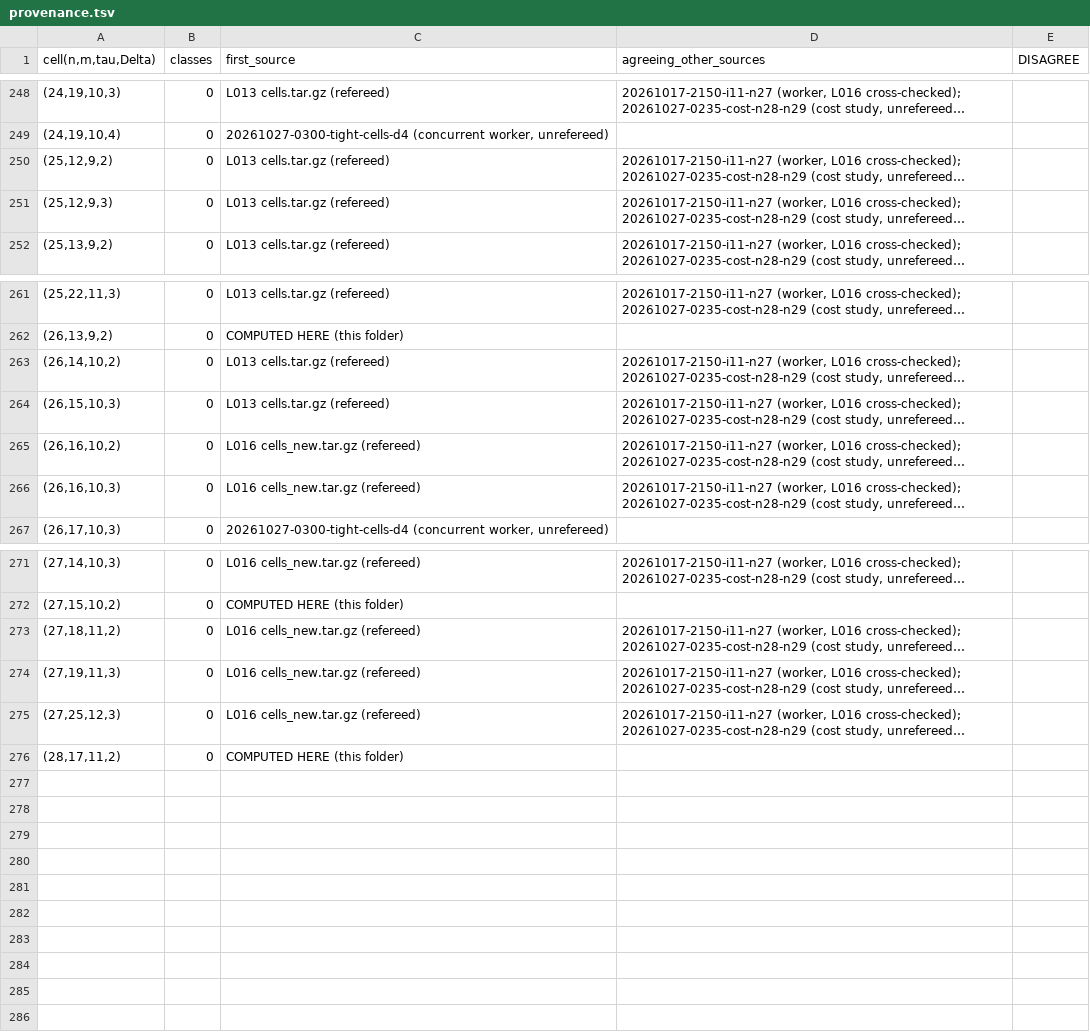
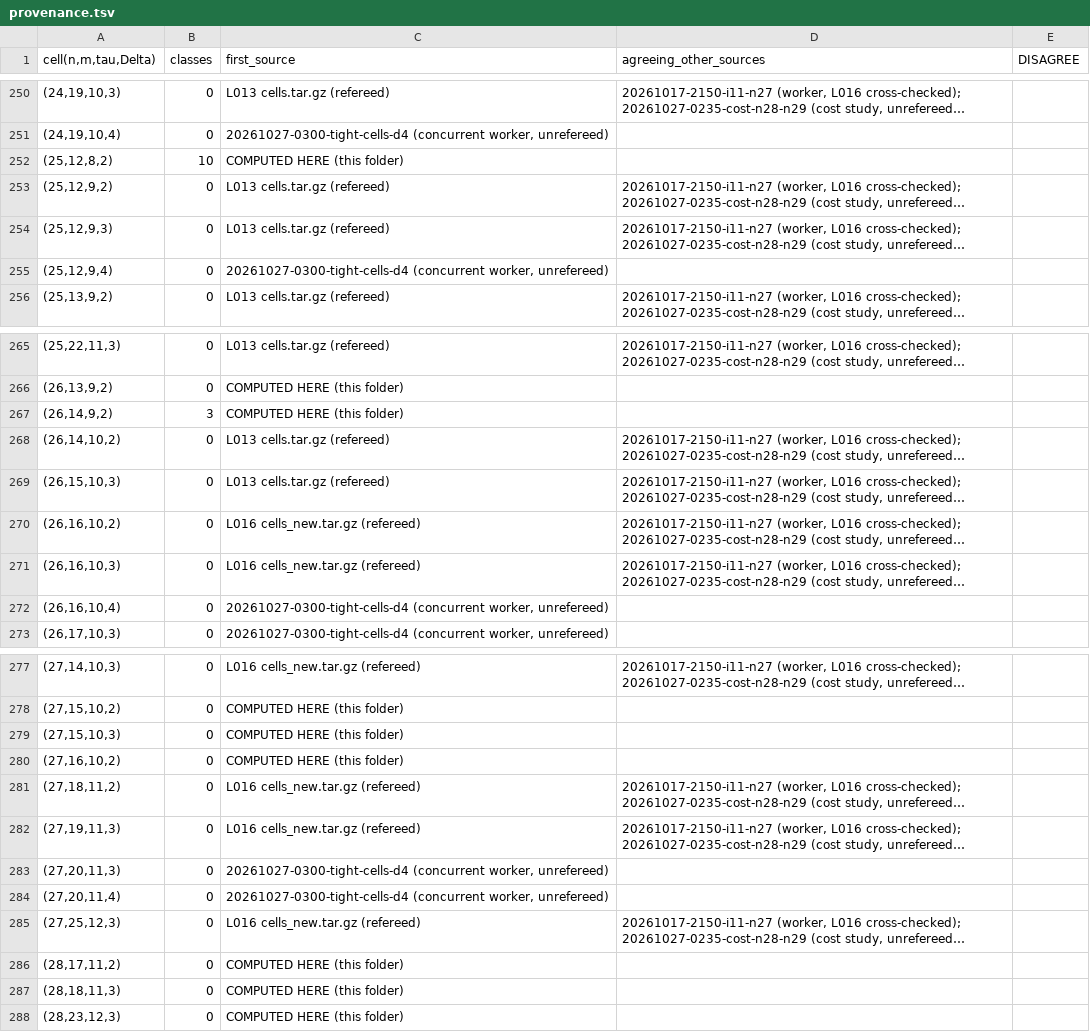
Before and after one commit to hturcotte1/Erdos-757, a TSV file: experiments/20261027-0340-induction-n28-n29-f25/provenance.tsv, drawn as a sheet; only a part is shown, gaps mark what is left out; long unchanged cells end in …; the diff covers the shown part only; the diff names each change by its address in the sheet, - before the commit and + after, or states it on an @@ line.

```diff
--- a/experiments/20261027-0340-induction-n28-n29-f25/provenance.tsv
+++ b/experiments/20261027-0340-induction-n28-n29-f25/provenance.tsv
+row 252: (25,12,8,2) | 10 | COMPUTED HERE (this folder)
+row 255: (25,12,9,4) | 0 | 20261027-0300-tight-cells-d4 (concurrent worker, unrefereed)
+row 267: (26,14,9,2) | 3 | COMPUTED HERE (this folder)
+row 272: (26,16,10,4) | 0 | 20261027-0300-tight-cells-d4 (concurrent worker, unrefereed)
+row 279: (27,15,10,3) | 0 | COMPUTED HERE (this folder)
+row 280: (27,16,10,2) | 0 | COMPUTED HERE (this folder)
+row 283: (27,20,11,3) | 0 | 20261027-0300-tight-cells-d4 (concurrent worker, unrefereed)
+row 284: (27,20,11,4) | 0 | 20261027-0300-tight-cells-d4 (concurrent worker, unrefereed)
+row 287: (28,18,11,3) | 0 | COMPUTED HERE (this folder)
+row 288: (28,23,12,3) | 0 | COMPUTED HERE (this folder)
```
Also changed, not shown: 2 added rows elsewhere in this file, experiments/20261027-0340-induction-n28-n29-f25/progress.tsv, 5 other files.
